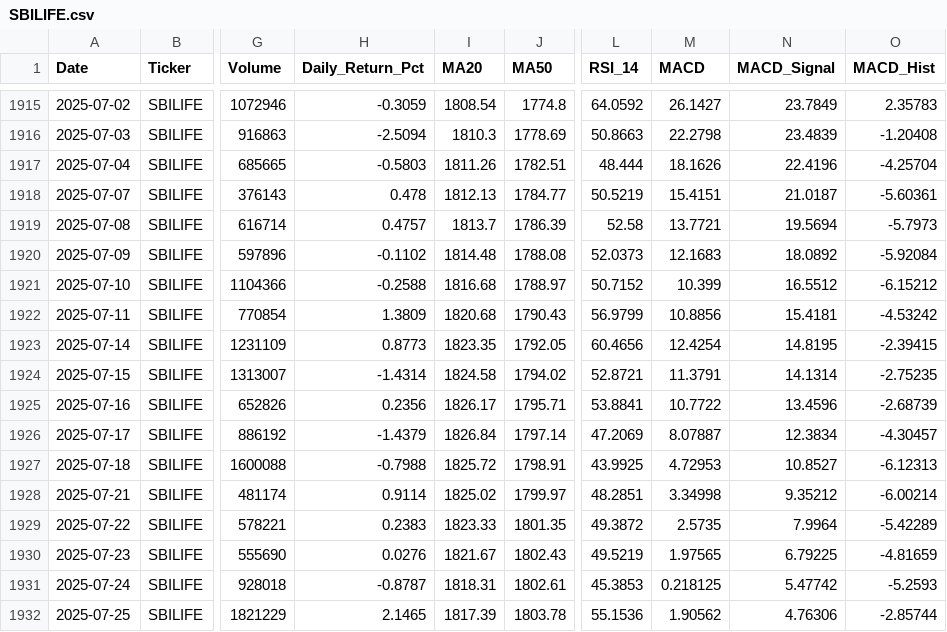
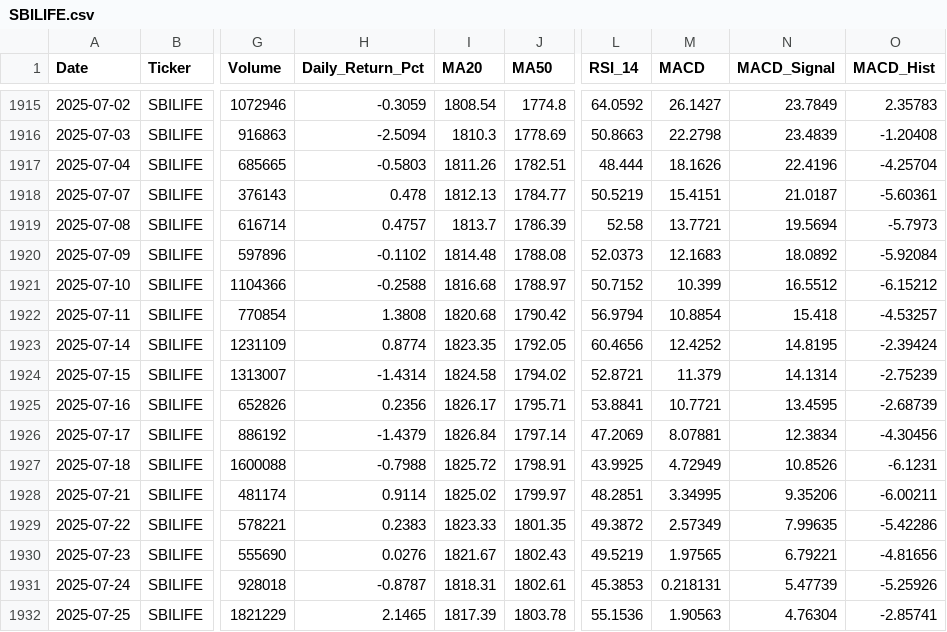
Before and after one commit to wimpypython/nifty-stock-intelligence, a CSV file: data/historical/SBILIFE.csv, drawn as a sheet; only a part is shown, gaps mark what is left out; the diff covers the shown part only; the diff names each change by its address in the sheet, - before the commit and + after, or states it on an @@ line.

```diff
--- a/data/historical/SBILIFE.csv
+++ b/data/historical/SBILIFE.csv
-H1922 (Daily_Return_Pct): 1.3809
+H1922 (Daily_Return_Pct): 1.3808
-J1922 (MA50): 1790.43
+J1922 (MA50): 1790.42
-L1922 (RSI_14): 56.9799
+L1922 (RSI_14): 56.9794
-M1922 (MACD): 10.8856
+M1922 (MACD): 10.8854
-N1922 (MACD_Signal): 15.4181
+N1922 (MACD_Signal): 15.418
-O1922 (MACD_Hist): -4.53242
+O1922 (MACD_Hist): -4.53257
-H1923 (Daily_Return_Pct): 0.8773
+H1923 (Daily_Return_Pct): 0.8774
-M1923 (MACD): 12.4254
+M1923 (MACD): 12.4252
-O1923 (MACD_Hist): -2.39415
+O1923 (MACD_Hist): -2.39424
-M1924 (MACD): 11.3791
+M1924 (MACD): 11.379
-O1924 (MACD_Hist): -2.75235
+O1924 (MACD_Hist): -2.75239
-M1925 (MACD): 10.7722
+M1925 (MACD): 10.7721
-N1925 (MACD_Signal): 13.4596
+N1925 (MACD_Signal): 13.4595
-M1926 (MACD): 8.07887
+M1926 (MACD): 8.07881
-O1926 (MACD_Hist): -4.30457
+O1926 (MACD_Hist): -4.30456
-M1927 (MACD): 4.72953
+M1927 (MACD): 4.72949
-N1927 (MACD_Signal): 10.8527
+N1927 (MACD_Signal): 10.8526
-O1927 (MACD_Hist): -6.12313
+O1927 (MACD_Hist): -6.1231
-M1928 (MACD): 3.34998
+M1928 (MACD): 3.34995
-N1928 (MACD_Signal): 9.35212
+N1928 (MACD_Signal): 9.35206
-O1928 (MACD_Hist): -6.00214
+O1928 (MACD_Hist): -6.00211
-M1929 (MACD): 2.5735
+M1929 (MACD): 2.57349
-N1929 (MACD_Signal): 7.9964
+N1929 (MACD_Signal): 7.99635
-O1929 (MACD_Hist): -5.42289
+O1929 (MACD_Hist): -5.42286
-N1930 (MACD_Signal): 6.79225
+N1930 (MACD_Signal): 6.79221
-O1930 (MACD_Hist): -4.81659
+O1930 (MACD_Hist): -4.81656
-M1931 (MACD): 0.218125
+M1931 (MACD): 0.218131
-N1931 (MACD_Signal): 5.47742
+N1931 (MACD_Signal): 5.47739
-O1931 (MACD_Hist): -5.2593
+O1931 (MACD_Hist): -5.25926
-M1932 (MACD): 1.90562
+M1932 (MACD): 1.90563
-N1932 (MACD_Signal): 4.76306
+N1932 (MACD_Signal): 4.76304
-O1932 (MACD_Hist): -2.85744
+O1932 (MACD_Hist): -2.85741
```
Also changed, not shown: 1 added row and 113 edited cells elsewhere in this file, data/historical/ADANIENT.csv, data/historical/ADANIPORTS.csv, 52 other files.
